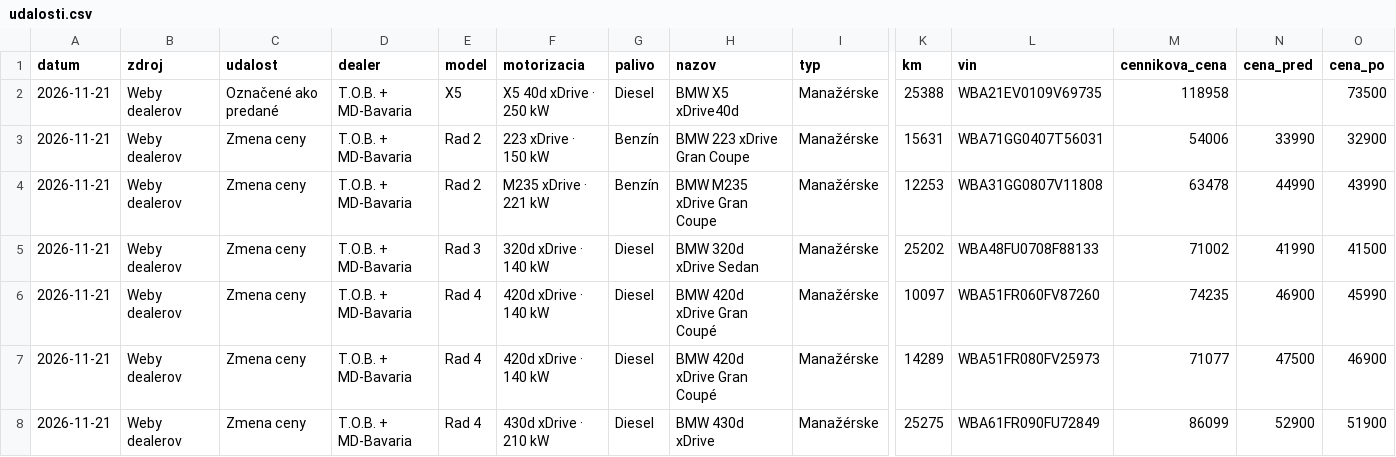
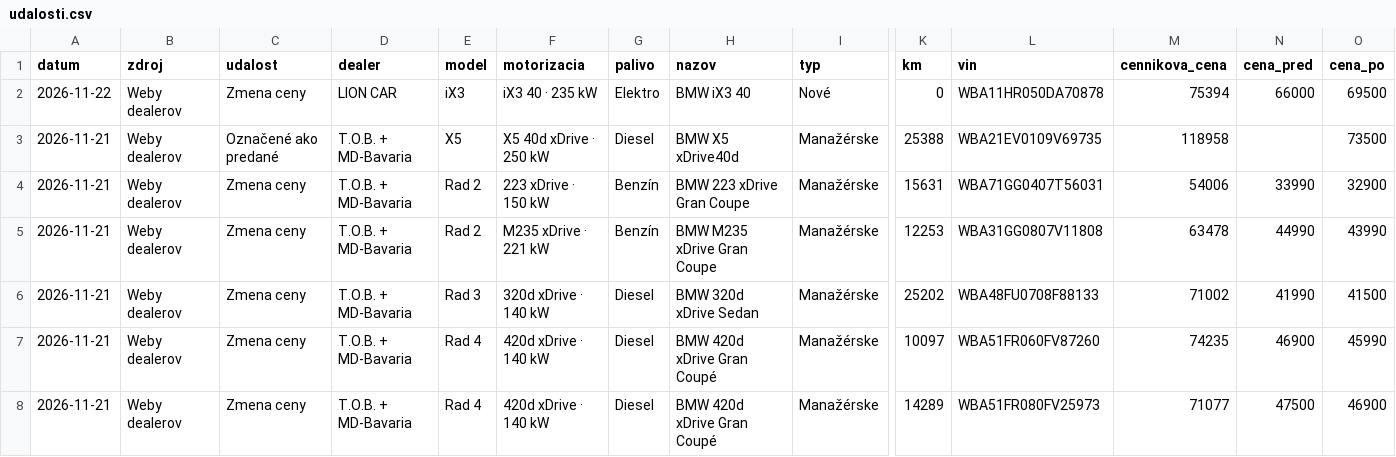
Before and after one commit to mageratomas888-jpg/lioncar-predaj, a CSV file: bmw-trh/out/udalosti.csv, drawn as a sheet; only a part is shown, gaps mark what is left out; the shorter side is filled out with more unchanged rows; rows hold the shown columns only; the diff names each change by its address in the sheet, - before the commit and + after, or states it on an @@ line.

```diff
--- a/bmw-trh/out/udalosti.csv
+++ b/bmw-trh/out/udalosti.csv
+row 2: 2026-11-22 | Weby dealerov | Zmena ceny | LION CAR | iX3 | iX3 40 · 235 kW | Elektro | BMW iX3 40 | Nové | 0 | WBA11HR050DA70878 | 75394 | 66000 | 69500
```
Also changed, not shown: bmw-trh/out/jazdene_trh.csv, bmw-trh/out/sklad_dealerov.csv, 1 other file.
